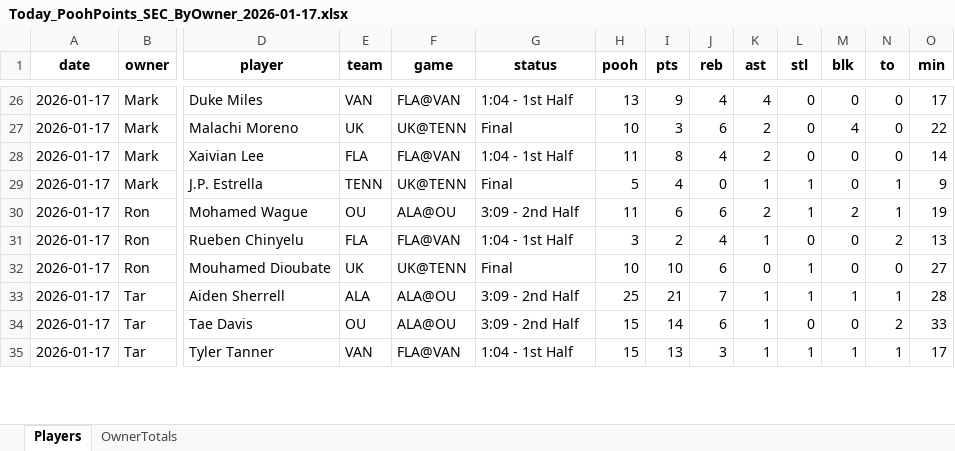
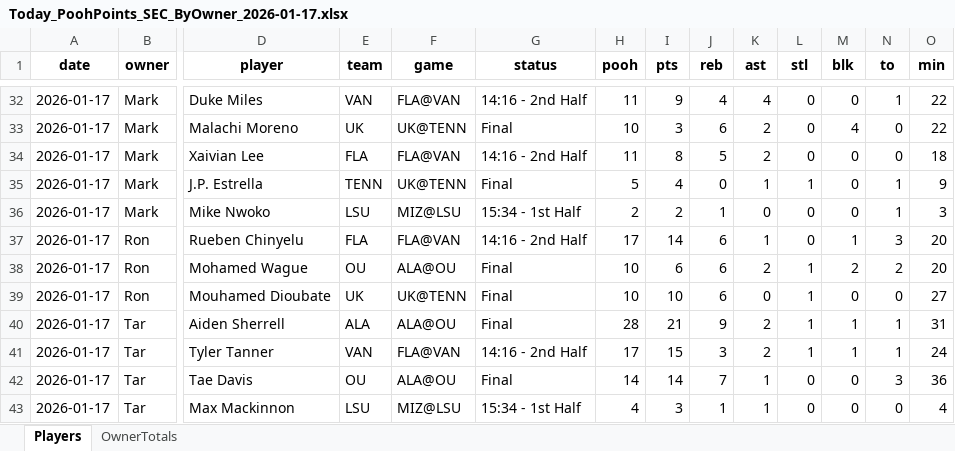
Before and after one commit to hal9000moncrief-dotcom/pooh-points, an Excel workbook: docs/Today_PoohPoints_SEC_ByOwner_2026-01-17.xlsx, sheet Players, drawn as a sheet; only a part is shown, gaps mark what is left out; values as stored, in another font and other column widths than the file's, no borders; removed rows and columns are numbered as before the commit, all else as after; rows hold the shown columns only; the diff covers the shown part only; the diff names each change by its address in the sheet, - before the commit and + after, or states it on an @@ line.

Commit message:
Update Pooh Points site

```diff
--- a/docs/Today_PoohPoints_SEC_ByOwner_2026-01-17.xlsx (sheet Players)
+++ b/docs/Today_PoohPoints_SEC_ByOwner_2026-01-17.xlsx (sheet Players)
-G32 (status): 1:04 - 1st Half
+G32 (status): 14:16 - 2nd Half
-H32 (pooh): 13
+H32 (pooh): 11
-N32 (to): 0
+N32 (to): 1
-O32 (min): 17
+O32 (min): 22
-G34 (status): 1:04 - 1st Half
+G34 (status): 14:16 - 2nd Half
-J34 (reb): 4
+J34 (reb): 5
-O34 (min): 14
+O34 (min): 18
+row 36: 2026-01-17 | Mark | Mike Nwoko | LSU | MIZ@LSU | 15:34 - 1st Half | 2 | 2 | 1 | 0 | 0 | 0 | 1 | 3
+row 37: 2026-01-17 | Ron | Rueben Chinyelu | FLA | FLA@VAN | 14:16 - 2nd Half | 17 | 14 | 6 | 1 | 0 | 1 | 3 | 20
-G38 (status): 3:09 - 2nd Half
+G38 (status): Final
-H38 (pooh): 11
+H38 (pooh): 10
-N38 (to): 1
+N38 (to): 2
-O38 (min): 19
+O38 (min): 20
-row 31: 2026-01-17 | Ron | Rueben Chinyelu | FLA | FLA@VAN | 1:04 - 1st Half | 3 | 2 | 4 | 1 | 0 | 0 | 2 | 13
-G40 (status): 3:09 - 2nd Half
+G40 (status): Final
-H40 (pooh): 25
+H40 (pooh): 28
-J40 (reb): 7
+J40 (reb): 9
-K40 (ast): 1
+K40 (ast): 2
-O40 (min): 28
+O40 (min): 31
-row 34: 2026-01-17 | Tar | Tae Davis | OU | ALA@OU | 3:09 - 2nd Half | 15 | 14 | 6 | 1 | 0 | 0 | 2 | 33
-G41 (status): 1:04 - 1st Half
+G41 (status): 14:16 - 2nd Half
-H41 (pooh): 15
+H41 (pooh): 17
-I41 (pts): 13
+I41 (pts): 15
-K41 (ast): 1
+K41 (ast): 2
-O41 (min): 17
+O41 (min): 24
+row 42: 2026-01-17 | Tar | Tae Davis | OU | ALA@OU | Final | 14 | 14 | 7 | 1 | 0 | 0 | 3 | 36
+row 43: 2026-01-17 | Tar | Max Mackinnon | LSU | MIZ@LSU | 15:34 - 1st Half | 4 | 3 | 1 | 1 | 0 | 0 | 0 | 4
```
Also changed, not shown: 12 added rows, 3 removed rows and 83 edited cells elsewhere in this sheet, sheet OwnerTotals, 2 other files.
